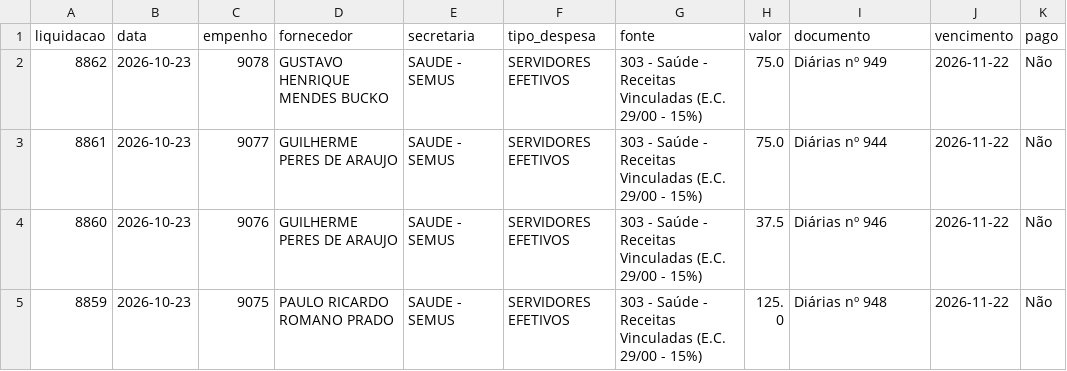
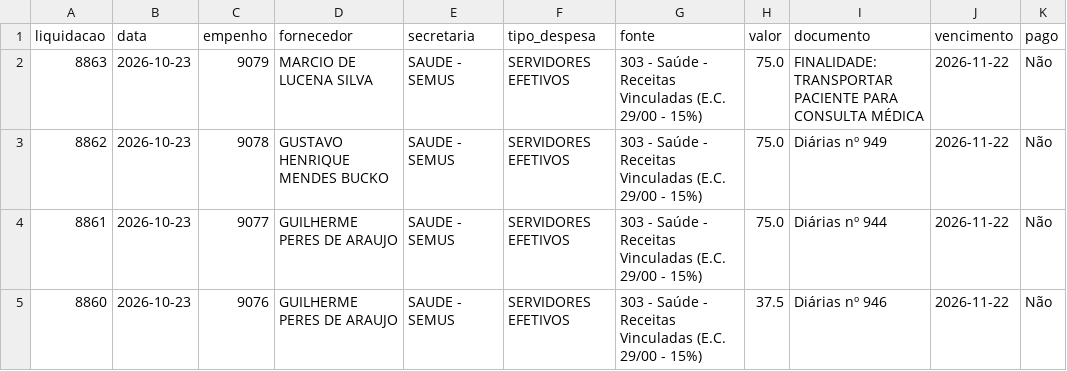
Before and after one commit to vagnerims2/painel-leopolis, a CSV file: data/liquidacoes.csv, drawn as a sheet; only a part is shown; the shorter side is filled out with more unchanged rows; the diff names each change by its address in the sheet, - before the commit and + after, or states it on an @@ line.

```diff
--- a/data/liquidacoes.csv
+++ b/data/liquidacoes.csv
+row 2: 8863 | 2026-10-23 | 9079 | MARCIO DE LUCENA SILVA | SAUDE - SEMUS | SERVIDORES EFETIVOS | 303 - Saúde - Receitas Vinculadas (E.C. 29/00 - 15%) | 75.0 | FINALIDADE: TRANSPORTAR PACIENTE PARA CONSULTA MÉDICA | 2026-11-22 | Não
```
Also changed, not shown: 7 other files.
